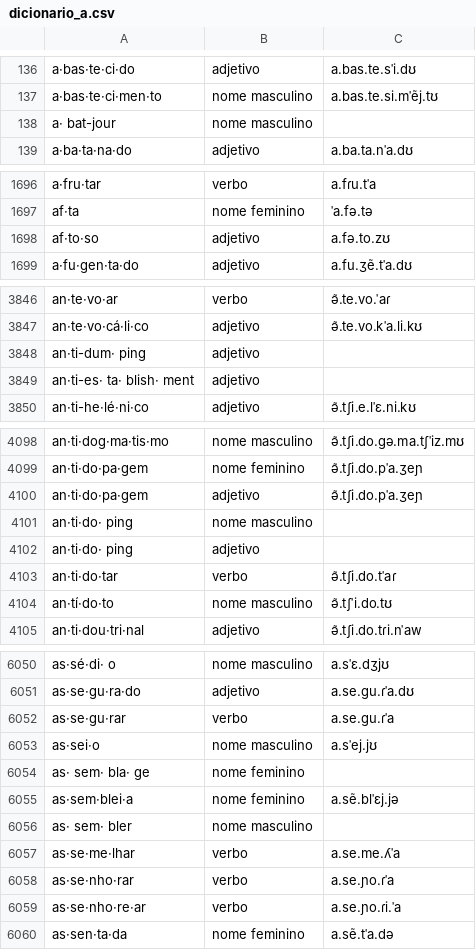
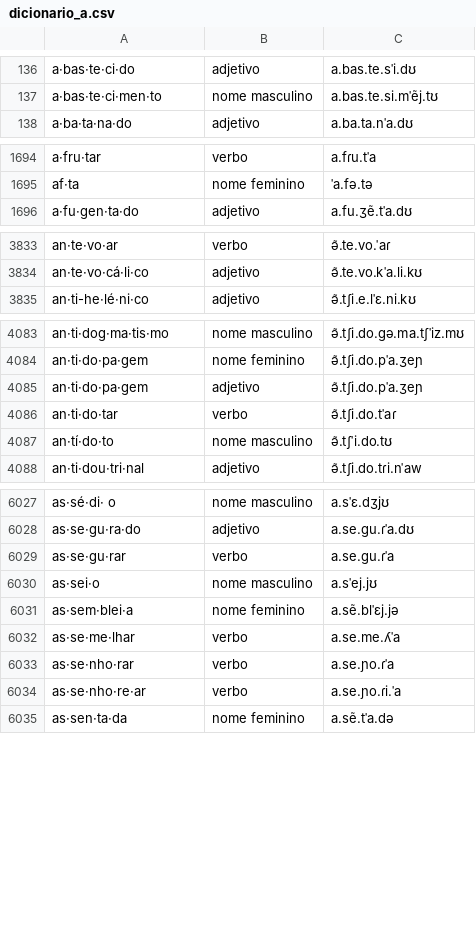
Before and after one commit to joraojr/unified-semantic-framework, a CSV file: csv/DicionarioFonetico/dicionario_a.csv, drawn as a sheet; only a part is shown, gaps mark what is left out; the diff covers the shown part only.

```diff
--- a/csv/DicionarioFonetico/dicionario_a.csv
+++ b/csv/DicionarioFonetico/dicionario_a.csv
@@ -137,3 +137,2 @@ a·bas·te·ci·do,adjetivo,a.bas.te.sˈi.dʊ
 a·bas·te·ci·men·to,"nome masculino",a.bas.te.si.mˈẽj.tʊ
-"a· bat-jour","nome masculino",
 a·ba·ta·na·do,adjetivo,a.ba.ta.nˈa.dʊ
@@ -1697,3 +1695,2 @@ a·fru·tar,verbo,a.fɾu.tˈa
 af·ta,"nome feminino",ˈa.fə.tə
-af·to·so,adjetivo,a.fə.to.zʊ
 a·fu·gen·ta·do,adjetivo,a.fu.ʒẽ.tˈa.dʊ
@@ -3847,4 +3834,2 @@ an·te·vo·ar,verbo,ə̃.te.vo.ˈaɾ
 an·te·vo·cá·li·co,adjetivo,ə̃.te.vo.kˈa.li.kʊ
-"an·ti-dum· ping",adjetivo,
-"an·ti-es· ta· blish· ment",adjetivo,
 an·ti-he·lé·ni·co,adjetivo,ə̃.tʃi.e.lˈɛ.ni.kʊ
@@ -4100,4 +4085,2 @@ an·ti·do·pa·gem,"nome feminino",ə̃.tʃi.do.pˈa.ʒeɲ
 an·ti·do·pa·gem,adjetivo,ə̃.tʃi.do.pˈa.ʒeɲ
-"an·ti·do· ping","nome masculino",
-"an·ti·do· ping",adjetivo,
 an·ti·do·tar,verbo,ə̃.tʃi.do.tˈaɾ
@@ -6053,5 +6030,3 @@ as·se·gu·rar,verbo,a.se.gu.ɾˈa
 as·sei·o,"nome masculino",a.sˈej.jʊ
-"as· sem· bla· ge","nome feminino",
 as·sem·blei·a,"nome feminino",a.sẽ.blˈɛj.jə
-"as· sem· bler","nome masculino",
 as·se·me·lhar,verbo,a.se.me.ʎˈa
```
Also changed, not shown: 24 removed rows elsewhere in this file, csv/DicionarioFonetico/dicionario_z.csv, 1 other file.
